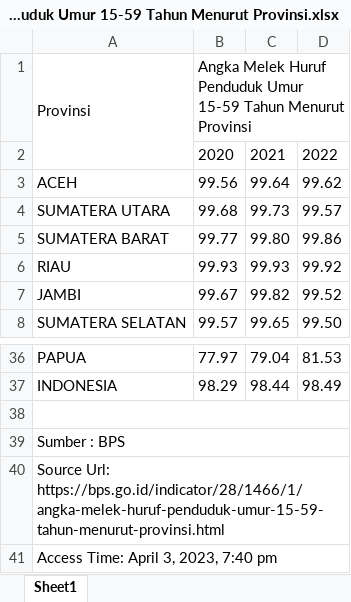
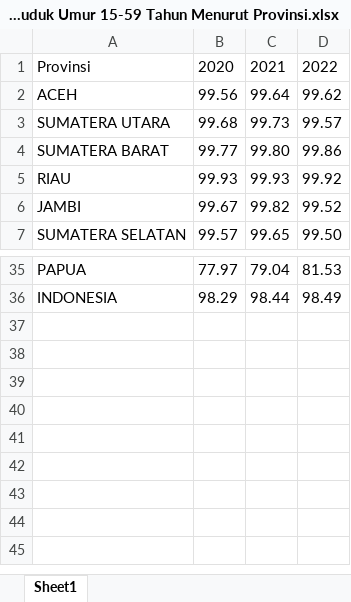
Before and after one commit to muarrikhyazka/education-figure-of-indonesia, an Excel workbook: data/Angka Melek Huruf Penduduk Umur 15-59 Tahun Menurut Provinsi.xlsx, sheet Sheet1, drawn as a sheet; only a part is shown, gaps mark what is left out; values as stored, in another font and other column widths than the file's, no borders; removed rows and columns are numbered as before the commit, all else as after; the diff names each change by its address in the sheet, - before the commit and + after, or states it on an @@ line.

```diff
--- a/data/Angka Melek Huruf Penduduk Umur 15-59 Tahun Menurut Provinsi.xlsx (sheet Sheet1)
+++ b/data/Angka Melek Huruf Penduduk Umur 15-59 Tahun Menurut Provinsi.xlsx (sheet Sheet1)
-row 1: Provinsi | Angka Melek Huruf Penduduk Umur 15-59 Tahun Menurut Provinsi
-A1: (empty)
+A1: Provinsi
-row 38: (empty)
-row 39: Sumber : BPS
-row 40: Source Url: https://bps.go.id/indicator/28/1466/1/angka-melek-huruf-penduduk-umur-15-59-tahun-menurut-provinsi.html
-row 41: Access Time: April 3, 2023, 7:40 pm
```
Also changed, not shown: data/Data Guru Nasional - Dapodikdasmen.xlsx, data/Data Peserta Didik Nasional - Dapodikdasmen.xlsx, 3 other files.
